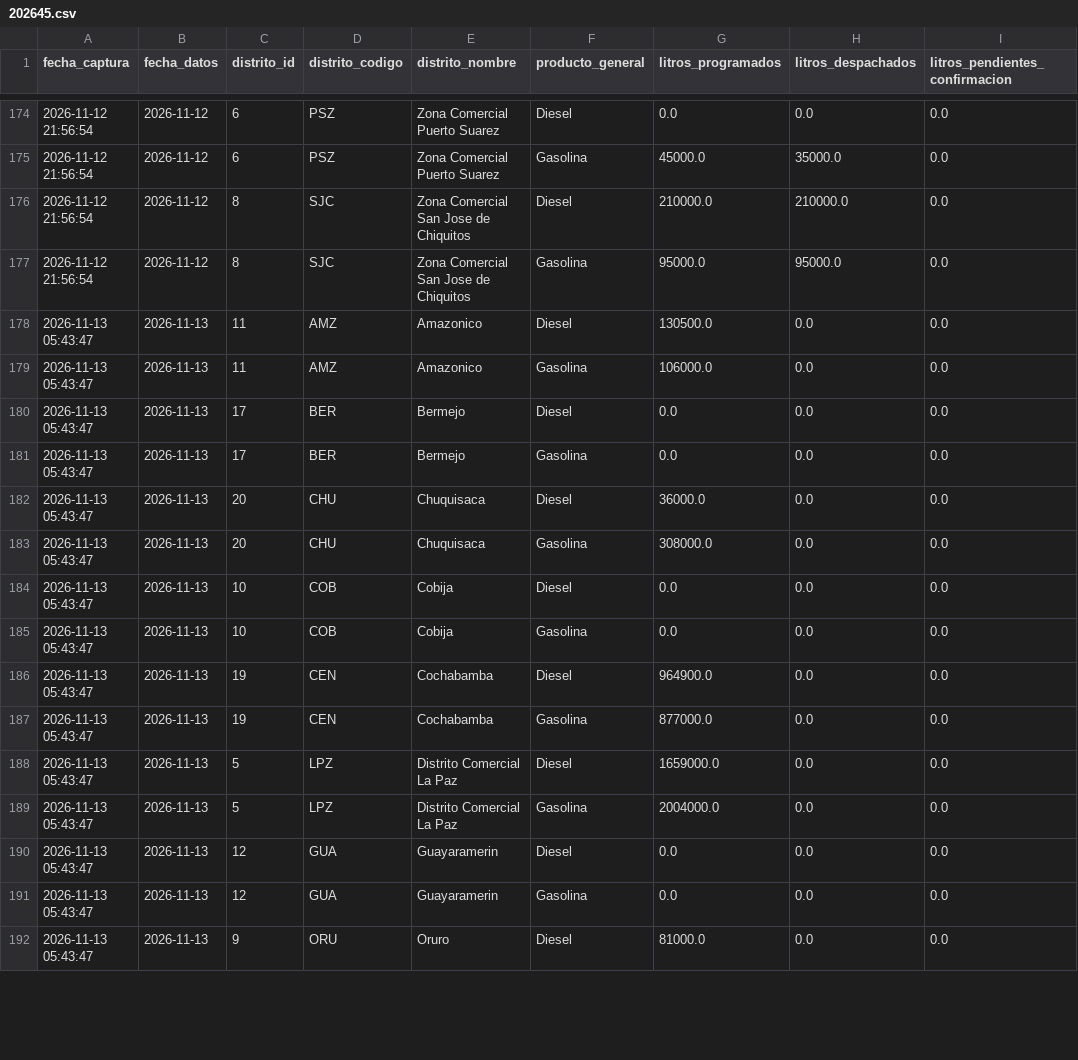
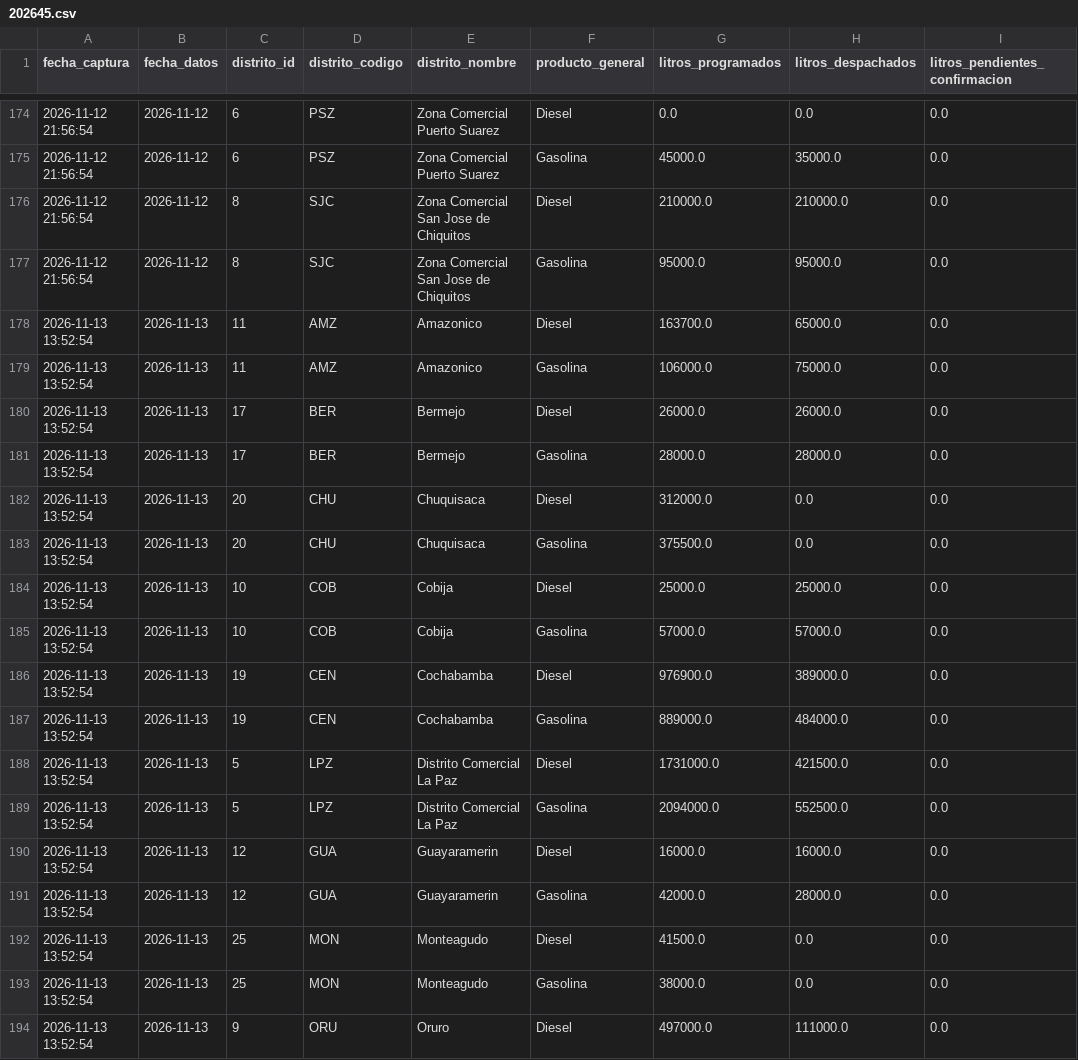
Before and after one commit to sociedatos/bo-combustible, a CSV file: data_ypfb/resumen/202645.csv, drawn as a sheet; only a part is shown, gaps mark what is left out; the diff covers the shown part only.

```diff
--- a/data_ypfb/resumen/202645.csv
+++ b/data_ypfb/resumen/202645.csv
@@ -177,16 +177,18 @@ fecha_captura,fecha_datos,distrito_id,distrito_codigo,distrito_nombre,producto_g
 2026-11-12 21:56:54,2026-11-12,8,SJC,Zona Comercial San Jose de Chiquitos,Gasolina,95000.0,95000.0,0.0
-2026-11-13 05:43:47,2026-11-13,11,AMZ,Amazonico,Diesel,130500.0,0.0,0.0
-2026-11-13 05:43:47,2026-11-13,11,AMZ,Amazonico,Gasolina,106000.0,0.0,0.0
-2026-11-13 05:43:47,2026-11-13,17,BER,Bermejo,Diesel,0.0,0.0,0.0
-2026-11-13 05:43:47,2026-11-13,17,BER,Bermejo,Gasolina,0.0,0.0,0.0
-2026-11-13 05:43:47,2026-11-13,20,CHU,Chuquisaca,Diesel,36000.0,0.0,0.0
-2026-11-13 05:43:47,2026-11-13,20,CHU,Chuquisaca,Gasolina,308000.0,0.0,0.0
-2026-11-13 05:43:47,2026-11-13,10,COB,Cobija,Diesel,0.0,0.0,0.0
-2026-11-13 05:43:47,2026-11-13,10,COB,Cobija,Gasolina,0.0,0.0,0.0
-2026-11-13 05:43:47,2026-11-13,19,CEN,Cochabamba,Diesel,964900.0,0.0,0.0
-2026-11-13 05:43:47,2026-11-13,19,CEN,Cochabamba,Gasolina,877000.0,0.0,0.0
-2026-11-13 05:43:47,2026-11-13,5,LPZ,Distrito Comercial La Paz,Diesel,1659000.0,0.0,0.0
-2026-11-13 05:43:47,2026-11-13,5,LPZ,Distrito Comercial La Paz,Gasolina,2004000.0,0.0,0.0
-2026-11-13 05:43:47,2026-11-13,12,GUA,Guayaramerin,Diesel,0.0,0.0,0.0
-2026-11-13 05:43:47,2026-11-13,12,GUA,Guayaramerin,Gasolina,0.0,0.0,0.0
-2026-11-13 05:43:47,2026-11-13,9,ORU,Oruro,Diesel,81000.0,0.0,0.0
+2026-11-13 13:52:54,2026-11-13,11,AMZ,Amazonico,Diesel,163700.0,65000.0,0.0
+2026-11-13 13:52:54,2026-11-13,11,AMZ,Amazonico,Gasolina,106000.0,75000.0,0.0
+2026-11-13 13:52:54,2026-11-13,17,BER,Bermejo,Diesel,26000.0,26000.0,0.0
+2026-11-13 13:52:54,2026-11-13,17,BER,Bermejo,Gasolina,28000.0,28000.0,0.0
+2026-11-13 13:52:54,2026-11-13,20,CHU,Chuquisaca,Diesel,312000.0,0.0,0.0
+2026-11-13 13:52:54,2026-11-13,20,CHU,Chuquisaca,Gasolina,375500.0,0.0,0.0
+2026-11-13 13:52:54,2026-11-13,10,COB,Cobija,Diesel,25000.0,25000.0,0.0
+2026-11-13 13:52:54,2026-11-13,10,COB,Cobija,Gasolina,57000.0,57000.0,0.0
+2026-11-13 13:52:54,2026-11-13,19,CEN,Cochabamba,Diesel,976900.0,389000.0,0.0
+2026-11-13 13:52:54,2026-11-13,19,CEN,Cochabamba,Gasolina,889000.0,484000.0,0.0
+2026-11-13 13:52:54,2026-11-13,5,LPZ,Distrito Comercial La Paz,Diesel,1731000.0,421500.0,0.0
+2026-11-13 13:52:54,2026-11-13,5,LPZ,Distrito Comercial La Paz,Gasolina,2094000.0,552500.0,0.0
+2026-11-13 13:52:54,2026-11-13,12,GUA,Guayaramerin,Diesel,16000.0,16000.0,0.0
+2026-11-13 13:52:54,2026-11-13,12,GUA,Guayaramerin,Gasolina,42000.0,28000.0,0.0
+2026-11-13 13:52:54,2026-11-13,25,MON,Monteagudo,Diesel,41500.0,0.0,0.0
+2026-11-13 13:52:54,2026-11-13,25,MON,Monteagudo,Gasolina,38000.0,0.0,0.0
+2026-11-13 13:52:54,2026-11-13,9,ORU,Oruro,Diesel,497000.0,111000.0,0.0
```
Also changed, not shown: 71 edited cells elsewhere in this file, 4 other files.
